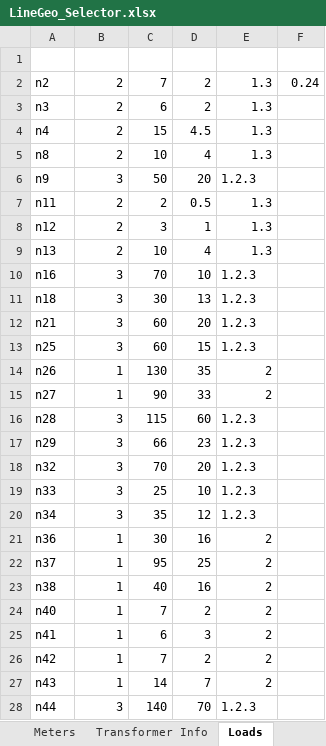
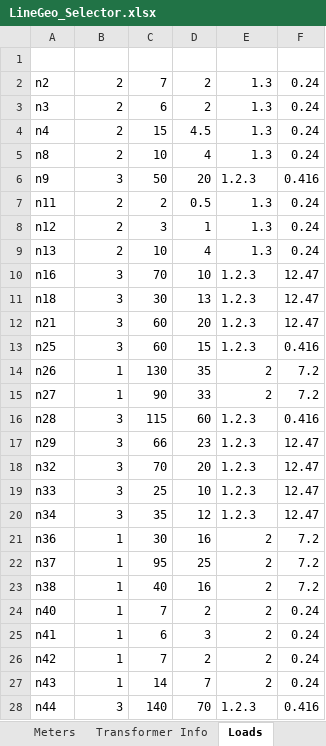
Before and after one commit to spenceregan/ECEN5437-Proj1, an Excel workbook: network-data/LineGeo_Selector.xlsx, sheet Loads, drawn as a sheet; values as stored, in another font and other column widths than the file's, no borders; table styles not drawn; the diff names each change by its address in the sheet, - before the commit and + after, or states it on an @@ line.

Commit message:
hardcode load voltages

```diff
--- a/network-data/LineGeo_Selector.xlsx (sheet Loads)
+++ b/network-data/LineGeo_Selector.xlsx (sheet Loads)
-F3:F5 (kV): (empty)
+F3:F5 (kV): 0.24
-F6 (kV): (empty)
+F6 (kV): 0.416
-F7:F9 (kV): (empty)
+F7:F9 (kV): 0.24
-F10:F12 (kV): (empty)
+F10:F12 (kV): 12.47
-F13 (kV): (empty)
+F13 (kV): 0.416
-F14:F15 (kV): (empty)
+F14:F15 (kV): 7.2
-F16 (kV): (empty)
+F16 (kV): 0.416
-F17:F20 (kV): (empty)
+F17:F20 (kV): 12.47
-F21:F23 (kV): (empty)
+F21:F23 (kV): 7.2
-F24:F27 (kV): (empty)
+F24:F27 (kV): 0.24
-F28 (kV): (empty)
+F28 (kV): 0.416
```
Also changed, not shown: other sheet tabs, 4 other files.
